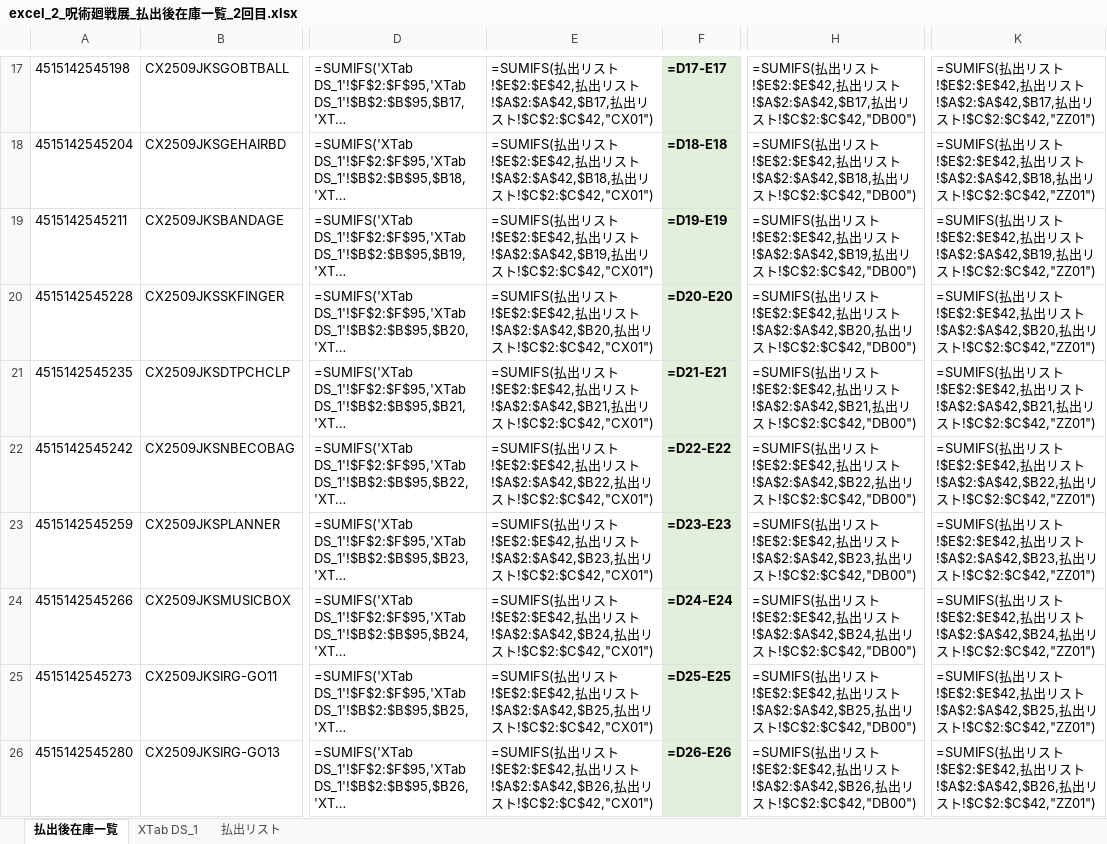
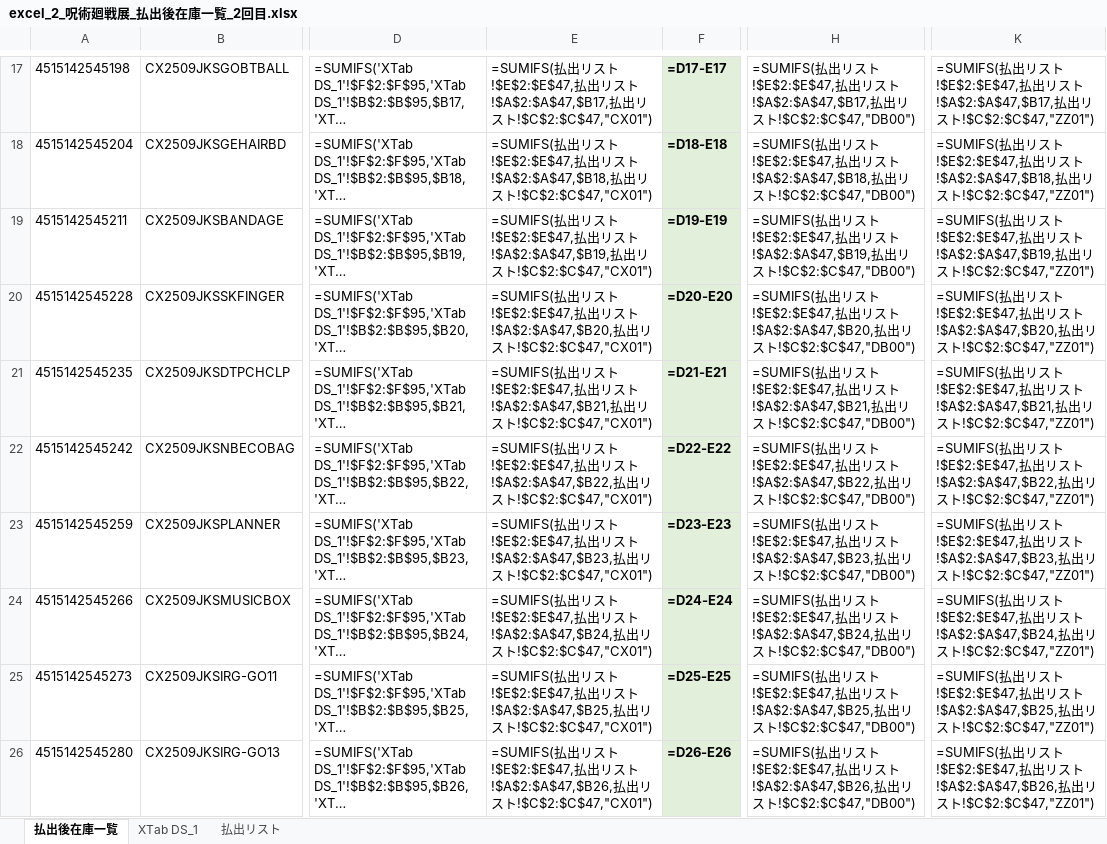
Before and after one commit to maa-a/Antigravity-test, an Excel workbook: output/excel_2_呪術廻戦展_払出後在庫一覧_2回目.xlsx, sheet 払出後在庫一覧, drawn as a sheet; only a part is shown, gaps mark what is left out; long unchanged cells end in …; values as stored, in another font and other column widths than the file's, no borders; formulas without a stored value are shown as written; conditional formats not drawn; the diff covers the shown part only; the diff names each change by its address in the sheet, - before the commit and + after, or states it on an @@ line.

```diff
--- a/output/excel_2_呪術廻戦展_払出後在庫一覧_2回目.xlsx (sheet 払出後在庫一覧)
+++ b/output/excel_2_呪術廻戦展_払出後在庫一覧_2回目.xlsx (sheet 払出後在庫一覧)
-E17: …スト!$E$2:$E$42,払出リスト!$A$2:$A$42,$B17,払出リスト!$C$2:$C$42,"CX01")
+E17: …スト!$E$2:$E$47,払出リスト!$A$2:$A$47,$B17,払出リスト!$C$2:$C$47,"CX01")
-H17: …スト!$E$2:$E$42,払出リスト!$A$2:$A$42,$B17,払出リスト!$C$2:$C$42,"DB00")
+H17: …スト!$E$2:$E$47,払出リスト!$A$2:$A$47,$B17,払出リスト!$C$2:$C$47,"DB00")
-K17: …スト!$E$2:$E$42,払出リスト!$A$2:$A$42,$B17,払出リスト!$C$2:$C$42,"ZZ01")
+K17: …スト!$E$2:$E$47,払出リスト!$A$2:$A$47,$B17,払出リスト!$C$2:$C$47,"ZZ01")
-E18: …スト!$E$2:$E$42,払出リスト!$A$2:$A$42,$B18,払出リスト!$C$2:$C$42,"CX01")
+E18: …スト!$E$2:$E$47,払出リスト!$A$2:$A$47,$B18,払出リスト!$C$2:$C$47,"CX01")
-H18: …スト!$E$2:$E$42,払出リスト!$A$2:$A$42,$B18,払出リスト!$C$2:$C$42,"DB00")
+H18: …スト!$E$2:$E$47,払出リスト!$A$2:$A$47,$B18,払出リスト!$C$2:$C$47,"DB00")
-K18: …スト!$E$2:$E$42,払出リスト!$A$2:$A$42,$B18,払出リスト!$C$2:$C$42,"ZZ01")
+K18: …スト!$E$2:$E$47,払出リスト!$A$2:$A$47,$B18,払出リスト!$C$2:$C$47,"ZZ01")
-E19: …スト!$E$2:$E$42,払出リスト!$A$2:$A$42,$B19,払出リスト!$C$2:$C$42,"CX01")
+E19: …スト!$E$2:$E$47,払出リスト!$A$2:$A$47,$B19,払出リスト!$C$2:$C$47,"CX01")
-H19: …スト!$E$2:$E$42,払出リスト!$A$2:$A$42,$B19,払出リスト!$C$2:$C$42,"DB00")
+H19: …スト!$E$2:$E$47,払出リスト!$A$2:$A$47,$B19,払出リスト!$C$2:$C$47,"DB00")
-K19: …スト!$E$2:$E$42,払出リスト!$A$2:$A$42,$B19,払出リスト!$C$2:$C$42,"ZZ01")
+K19: …スト!$E$2:$E$47,払出リスト!$A$2:$A$47,$B19,払出リスト!$C$2:$C$47,"ZZ01")
-E20: …スト!$E$2:$E$42,払出リスト!$A$2:$A$42,$B20,払出リスト!$C$2:$C$42,"CX01")
+E20: …スト!$E$2:$E$47,払出リスト!$A$2:$A$47,$B20,払出リスト!$C$2:$C$47,"CX01")
-H20: …スト!$E$2:$E$42,払出リスト!$A$2:$A$42,$B20,払出リスト!$C$2:$C$42,"DB00")
+H20: …スト!$E$2:$E$47,払出リスト!$A$2:$A$47,$B20,払出リスト!$C$2:$C$47,"DB00")
-K20: …スト!$E$2:$E$42,払出リスト!$A$2:$A$42,$B20,払出リスト!$C$2:$C$42,"ZZ01")
+K20: …スト!$E$2:$E$47,払出リスト!$A$2:$A$47,$B20,払出リスト!$C$2:$C$47,"ZZ01")
-E21: …スト!$E$2:$E$42,払出リスト!$A$2:$A$42,$B21,払出リスト!$C$2:$C$42,"CX01")
+E21: …スト!$E$2:$E$47,払出リスト!$A$2:$A$47,$B21,払出リスト!$C$2:$C$47,"CX01")
-H21: …スト!$E$2:$E$42,払出リスト!$A$2:$A$42,$B21,払出リスト!$C$2:$C$42,"DB00")
+H21: …スト!$E$2:$E$47,払出リスト!$A$2:$A$47,$B21,払出リスト!$C$2:$C$47,"DB00")
-K21: …スト!$E$2:$E$42,払出リスト!$A$2:$A$42,$B21,払出リスト!$C$2:$C$42,"ZZ01")
+K21: …スト!$E$2:$E$47,払出リスト!$A$2:$A$47,$B21,払出リスト!$C$2:$C$47,"ZZ01")
-E22: …スト!$E$2:$E$42,払出リスト!$A$2:$A$42,$B22,払出リスト!$C$2:$C$42,"CX01")
+E22: …スト!$E$2:$E$47,払出リスト!$A$2:$A$47,$B22,払出リスト!$C$2:$C$47,"CX01")
-H22: …スト!$E$2:$E$42,払出リスト!$A$2:$A$42,$B22,払出リスト!$C$2:$C$42,"DB00")
+H22: …スト!$E$2:$E$47,払出リスト!$A$2:$A$47,$B22,払出リスト!$C$2:$C$47,"DB00")
-K22: …スト!$E$2:$E$42,払出リスト!$A$2:$A$42,$B22,払出リスト!$C$2:$C$42,"ZZ01")
+K22: …スト!$E$2:$E$47,払出リスト!$A$2:$A$47,$B22,払出リスト!$C$2:$C$47,"ZZ01")
-E23: …スト!$E$2:$E$42,払出リスト!$A$2:$A$42,$B23,払出リスト!$C$2:$C$42,"CX01")
+E23: …スト!$E$2:$E$47,払出リスト!$A$2:$A$47,$B23,払出リスト!$C$2:$C$47,"CX01")
-H23: …スト!$E$2:$E$42,払出リスト!$A$2:$A$42,$B23,払出リスト!$C$2:$C$42,"DB00")
+H23: …スト!$E$2:$E$47,払出リスト!$A$2:$A$47,$B23,払出リスト!$C$2:$C$47,"DB00")
-K23: …スト!$E$2:$E$42,払出リスト!$A$2:$A$42,$B23,払出リスト!$C$2:$C$42,"ZZ01")
+K23: …スト!$E$2:$E$47,払出リスト!$A$2:$A$47,$B23,払出リスト!$C$2:$C$47,"ZZ01")
-E24: …スト!$E$2:$E$42,払出リスト!$A$2:$A$42,$B24,払出リスト!$C$2:$C$42,"CX01")
+E24: …スト!$E$2:$E$47,払出リスト!$A$2:$A$47,$B24,払出リスト!$C$2:$C$47,"CX01")
-H24: …スト!$E$2:$E$42,払出リスト!$A$2:$A$42,$B24,払出リスト!$C$2:$C$42,"DB00")
+H24: …スト!$E$2:$E$47,払出リスト!$A$2:$A$47,$B24,払出リスト!$C$2:$C$47,"DB00")
-K24: …スト!$E$2:$E$42,払出リスト!$A$2:$A$42,$B24,払出リスト!$C$2:$C$42,"ZZ01")
+K24: …スト!$E$2:$E$47,払出リスト!$A$2:$A$47,$B24,払出リスト!$C$2:$C$47,"ZZ01")
-E25: …スト!$E$2:$E$42,払出リスト!$A$2:$A$42,$B25,払出リスト!$C$2:$C$42,"CX01")
+E25: …スト!$E$2:$E$47,払出リスト!$A$2:$A$47,$B25,払出リスト!$C$2:$C$47,"CX01")
-H25: …スト!$E$2:$E$42,払出リスト!$A$2:$A$42,$B25,払出リスト!$C$2:$C$42,"DB00")
+H25: …スト!$E$2:$E$47,払出リスト!$A$2:$A$47,$B25,払出リスト!$C$2:$C$47,"DB00")
-K25: …スト!$E$2:$E$42,払出リスト!$A$2:$A$42,$B25,払出リスト!$C$2:$C$42,"ZZ01")
+K25: …スト!$E$2:$E$47,払出リスト!$A$2:$A$47,$B25,払出リスト!$C$2:$C$47,"ZZ01")
-E26: …スト!$E$2:$E$42,払出リスト!$A$2:$A$42,$B26,払出リスト!$C$2:$C$42,"CX01")
+E26: …スト!$E$2:$E$47,払出リスト!$A$2:$A$47,$B26,払出リスト!$C$2:$C$47,"CX01")
-H26: …スト!$E$2:$E$42,払出リスト!$A$2:$A$42,$B26,払出リスト!$C$2:$C$42,"DB00")
+H26: …スト!$E$2:$E$47,払出リスト!$A$2:$A$47,$B26,払出リスト!$C$2:$C$47,"DB00")
-K26: …スト!$E$2:$E$42,払出リスト!$A$2:$A$42,$B26,払出リスト!$C$2:$C$42,"ZZ01")
+K26: …スト!$E$2:$E$47,払出リスト!$A$2:$A$47,$B26,払出リスト!$C$2:$C$47,"ZZ01")
```
Also changed, not shown: 114 edited cells elsewhere in this sheet, sheet 払出リスト.
